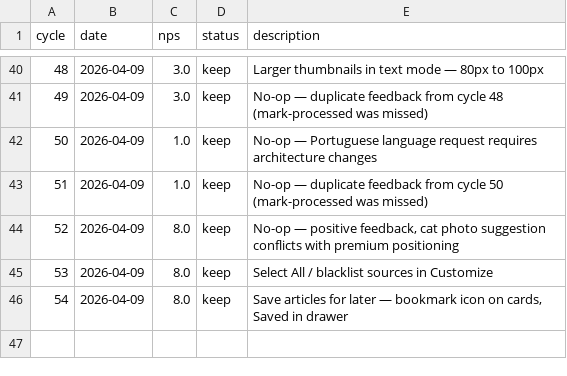
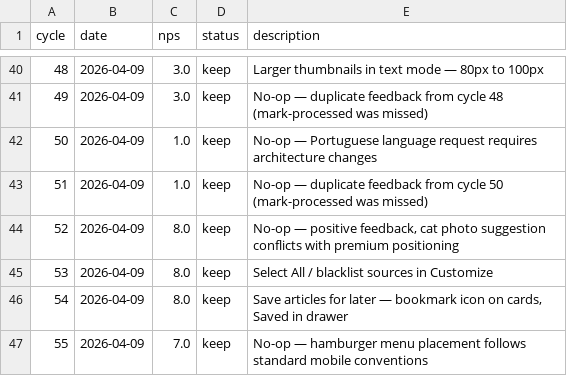
Before and after one commit to fabriciobloisi/AutoPMF, a TSV file: results.tsv, drawn as a sheet; only a part is shown, gaps mark what is left out.

Commit message:
AutoLoop cycle 55: update logs

```diff
--- a/results.tsv
+++ b/results.tsv
@@ -46 +46,2 @@ cycle	date	nps	status	description
 54	2026-04-09	8.0	keep	Save articles for later — bookmark icon on cards, Saved in drawer
+55	2026-04-09	7.0	keep	No-op — hamburger menu placement follows standard mobile conventions
```
Also changed, not shown: 2 other files.
